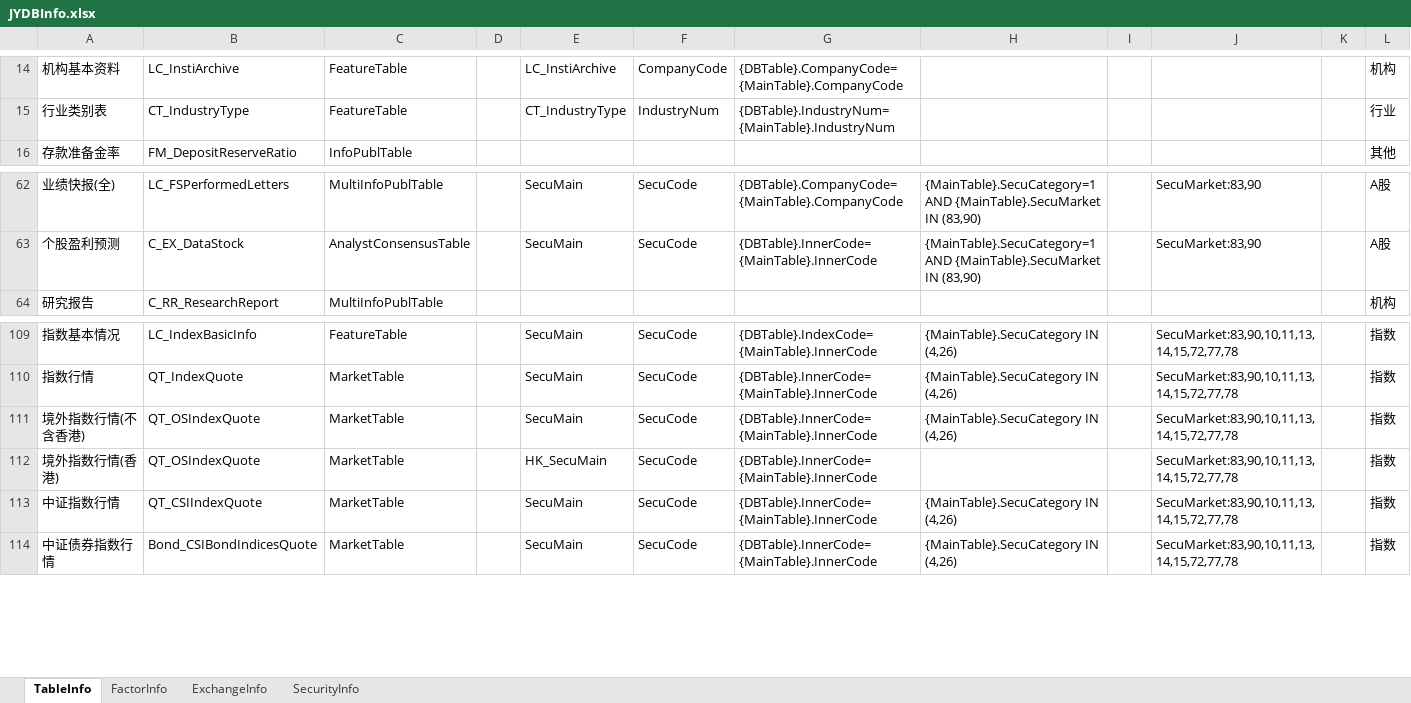
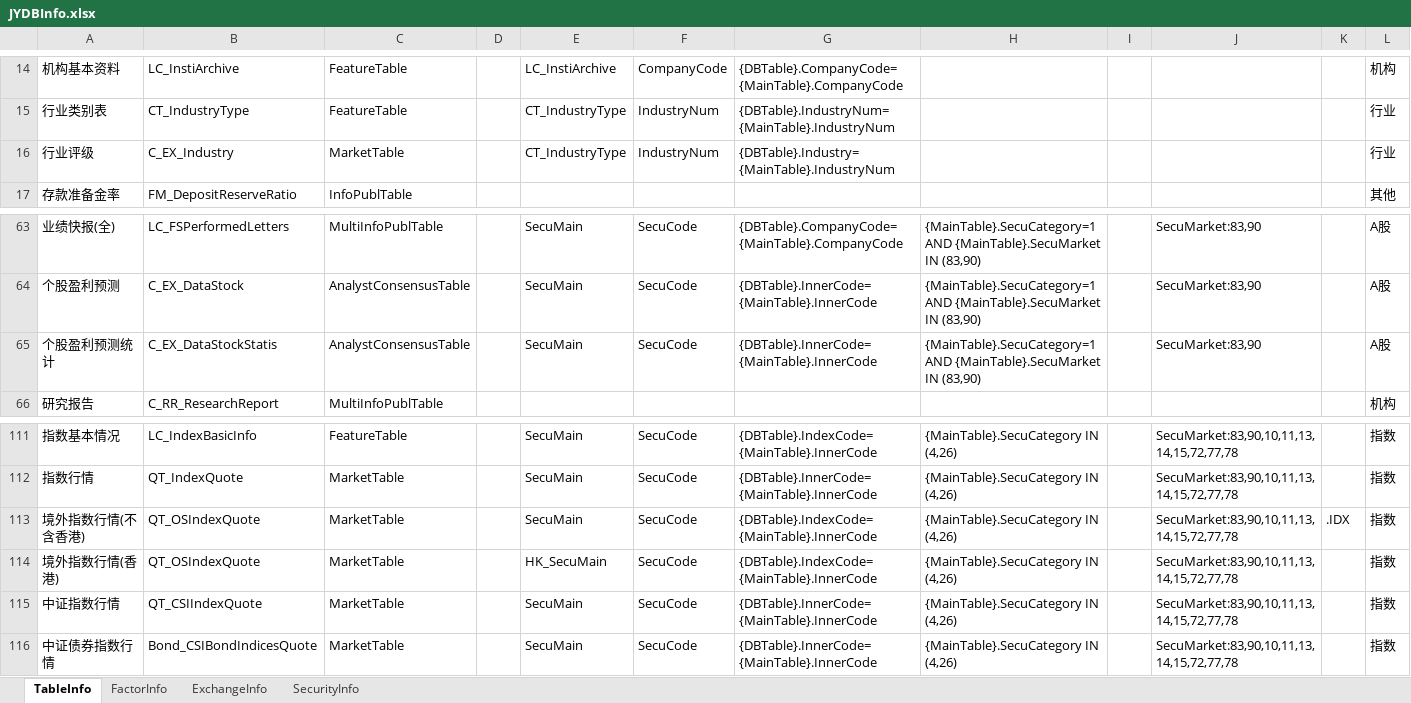
Before and after one commit to Scorpi000/QuantStudio, an Excel workbook: QuantStudio/Resource/JYDBInfo.xlsx, sheet TableInfo, drawn as a sheet; only a part is shown, gaps mark what is left out; values as stored, in another font and other column widths than the file's, no borders; addresses are those after the commit; the diff names each change by its address in the sheet, - before the commit and + after, or states it on an @@ line.

```diff
--- a/QuantStudio/Resource/JYDBInfo.xlsx (sheet TableInfo)
+++ b/QuantStudio/Resource/JYDBInfo.xlsx (sheet TableInfo)
+row 16: 行业评级 | C_EX_Industry | MarketTable |  | CT_IndustryType | IndustryNum | {DBTable}.Industry={MainTable}.IndustryNum |  |  |  |  | 行业
+row 65: 个股盈利预测统计 | C_EX_DataStockStatis | AnalystConsensusTable |  | SecuMain | SecuCode | {DBTable}.InnerCode={MainTable}.InnerCode | {MainTable}.SecuCategory=1 AND {MainTable}.SecuMarket IN (83,90) |  | SecuMarket:83,90 |  | A股
-G113:G114: {DBTable}.InnerCode={MainTable}.InnerCode
+G113:G114: {DBTable}.IndexCode={MainTable}.InnerCode
-K113: (empty)
+K113: .IDX
-H114: (empty)
+H114: {MainTable}.SecuCategory IN (4,26)
```
Also changed, not shown: sheet FactorInfo, 3 other files.
